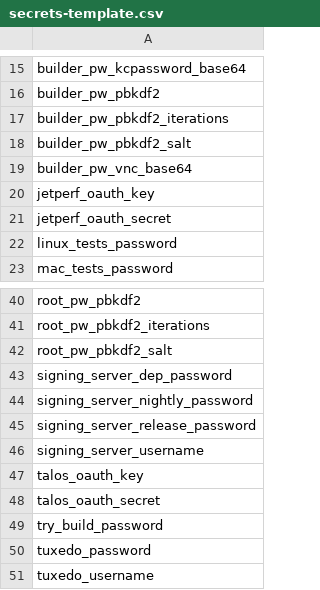
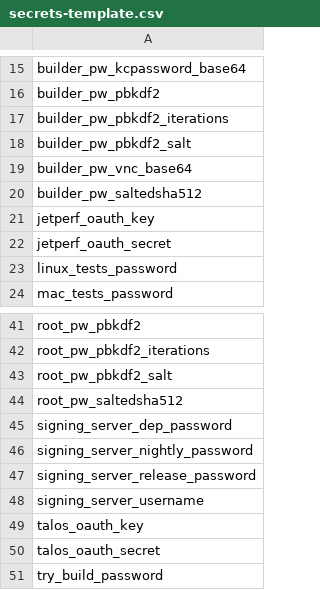
Before and after one commit to djmitche/releng-puppet, a CSV file: manifests/extlookup/secrets-template.csv, drawn as a sheet; only a part is shown, gaps mark what is left out; the shorter side is filled out with more unchanged rows; the diff names each change by its address in the sheet, - before the commit and + after, or states it on an @@ line.

Commit message:
Bug 760093: add support for configuring lion builders after they have been imaged for old-puppet

```diff
--- a/manifests/extlookup/secrets-template.csv
+++ b/manifests/extlookup/secrets-template.csv
+row 20: builder_pw_saltedsha512
+row 44: root_pw_saltedsha512
```
Also changed, not shown: 28 other files.
